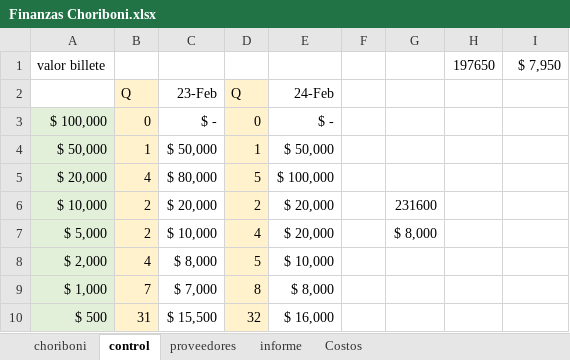
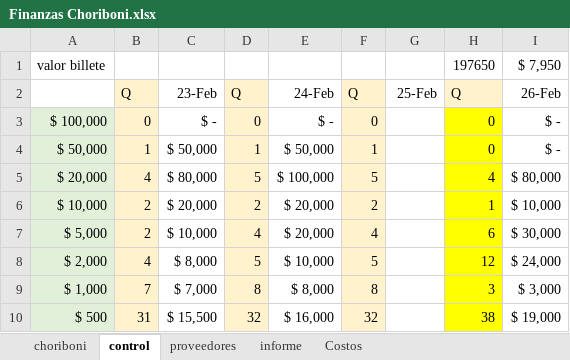
Before and after one commit to edwin15torres/Hardware, an Excel workbook: Finanzas Choriboni.xlsx, sheet control, drawn as a sheet; only a part is shown; values as stored, in another font and other column widths than the file's, no borders; the diff covers the shown part only; the diff names each change by its address in the sheet, - before the commit and + after, or states it on an @@ line.

```diff
--- a/Finanzas Choriboni.xlsx (sheet control)
+++ b/Finanzas Choriboni.xlsx (sheet control)
-F2: (empty)
+F2: Q
-F2:F10 fill: none
+F2:F10 fill: #FFF2CC
-G2: (empty)
+G2: 25-Feb
-H2: (empty)
+H2: Q
-H2 fill: none
+H2 fill: #FFF2CC
-I2: (empty)
+I2: 26-Feb
-F3: (empty)
+F3: 0
-H3:H4: (empty)
+H3:H4: 0
-H3:H10 fill: none
+H3:H10 fill: #FFFF00
-I3:I4: (empty)
+I3:I4: $ -
-F4: (empty)
+F4: 1
-F5: (empty)
+F5: 5
-H5: (empty)
+H5: 4
-I5: (empty)
+I5: $ 80,000
-F6: (empty)
+F6: 2
-G6: 231600
+G6: (empty)
-H6: (empty)
+H6: 1
-I6: (empty)
+I6: $ 10,000
-F7: (empty)
+F7: 4
-G7: $ 8,000
+G7: (empty)
-H7: (empty)
+H7: 6
-I7: (empty)
+I7: $ 30,000
-F8: (empty)
+F8: 5
-H8: (empty)
+H8: 12
-I8: (empty)
+I8: $ 24,000
-F9: (empty)
+F9: 8
-H9: (empty)
+H9: 3
-I9: (empty)
+I9: $ 3,000
-F10: (empty)
+F10: 32
-H10: (empty)
+H10: 38
-I10: (empty)
+I10: $ 19,000
```
Also changed, not shown: 10 edited cells and cell formats elsewhere in this sheet.
